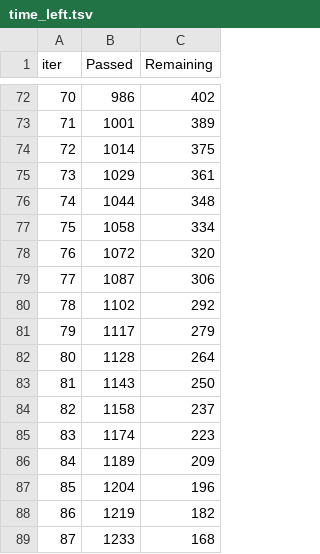
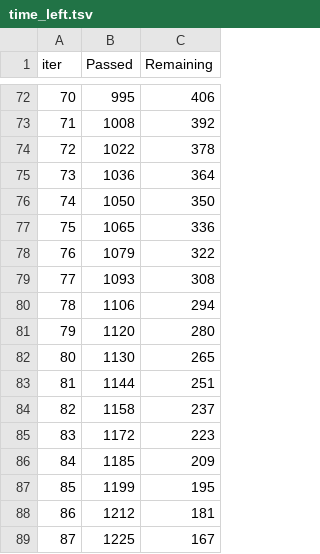
Before and after one commit to Akshay-Paunikar/HR_Analytics, a TSV file: catboost_info/time_left.tsv, drawn as a sheet; only a part is shown, gaps mark what is left out; the diff covers the shown part only.

```diff
--- a/catboost_info/time_left.tsv
+++ b/catboost_info/time_left.tsv
@@ -72,18 +72,18 @@ iter	Passed	Remaining
-70	986	402
-71	1001	389
-72	1014	375
-73	1029	361
-74	1044	348
-75	1058	334
-76	1072	320
-77	1087	306
-78	1102	292
-79	1117	279
-80	1128	264
-81	1143	250
+70	995	406
+71	1008	392
+72	1022	378
+73	1036	364
+74	1050	350
+75	1065	336
+76	1079	322
+77	1093	308
+78	1106	294
+79	1120	280
+80	1130	265
+81	1144	251
 82	1158	237
-83	1174	223
-84	1189	209
-85	1204	196
-86	1219	182
-87	1233	168
+83	1172	223
+84	1185	209
+85	1199	195
+86	1212	181
+87	1225	167
```
Also changed, not shown: 151 edited cells elsewhere in this file, 8 other files.
